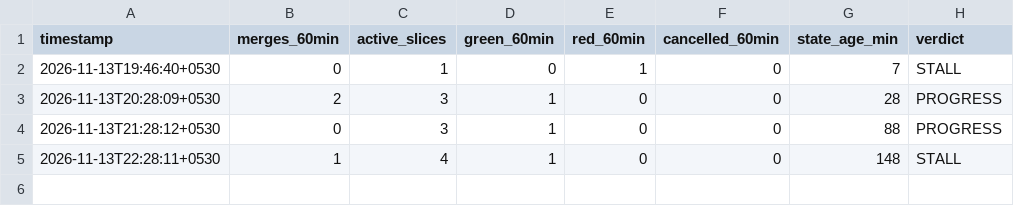
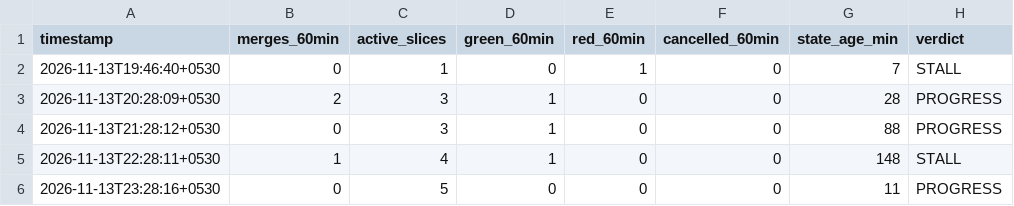
Before and after one commit to priyanahubadhana/learning-notes, a CSV file: docs/metrics/build-pulse.csv, drawn as a sheet.

```diff
--- a/docs/metrics/build-pulse.csv
+++ b/docs/metrics/build-pulse.csv
@@ -5 +5,2 @@ timestamp,merges_60min,active_slices,green_60min,red_60min,cancelled_60min,state
 2026-11-13T22:28:11+0530,1,4,1,0,0,148,STALL
+2026-11-13T23:28:16+0530,0,5,0,0,0,11,PROGRESS
```
